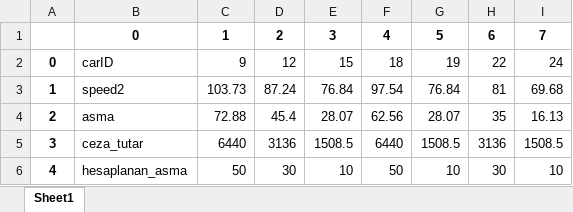
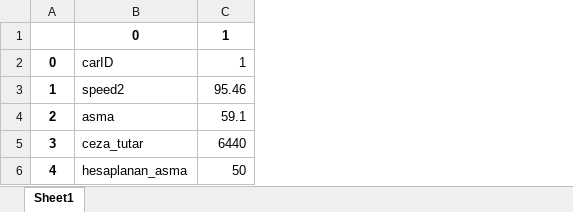
Before and after one commit to bagergat1/Carspeeddetection, an Excel workbook: kayitlarx.xlsx, sheet Sheet1, drawn as a sheet; values as stored, in another font and other column widths than the file's, no borders; the diff names each change by its address in the sheet, - before the commit and + after, or states it on an @@ line.

```diff
--- a/kayitlarx.xlsx (sheet Sheet1)
+++ b/kayitlarx.xlsx (sheet Sheet1)
-column D, rows 1-6: 2 | 12 | 87.24 | 45.4 | 3136 | 30
-column E, rows 1-6: 3 | 15 | 76.84 | 28.07 | 1508.5 | 10
-column F, rows 1-6: 4 | 18 | 97.54 | 62.56 | 6440 | 50
-column G, rows 1-6: 5 | 19 | 76.84 | 28.07 | 1508.5 | 10
-column H, rows 1-6: 6 | 22 | 81 | 35 | 3136 | 30
-column I, rows 1-6: 7 | 24 | 69.68 | 16.13 | 1508.5 | 10
-C2: 9
+C2: 1
-C3: 103.73
+C3: 95.46
-C4: 72.88
+C4: 59.1
```
Also changed, not shown: 28 other files.
